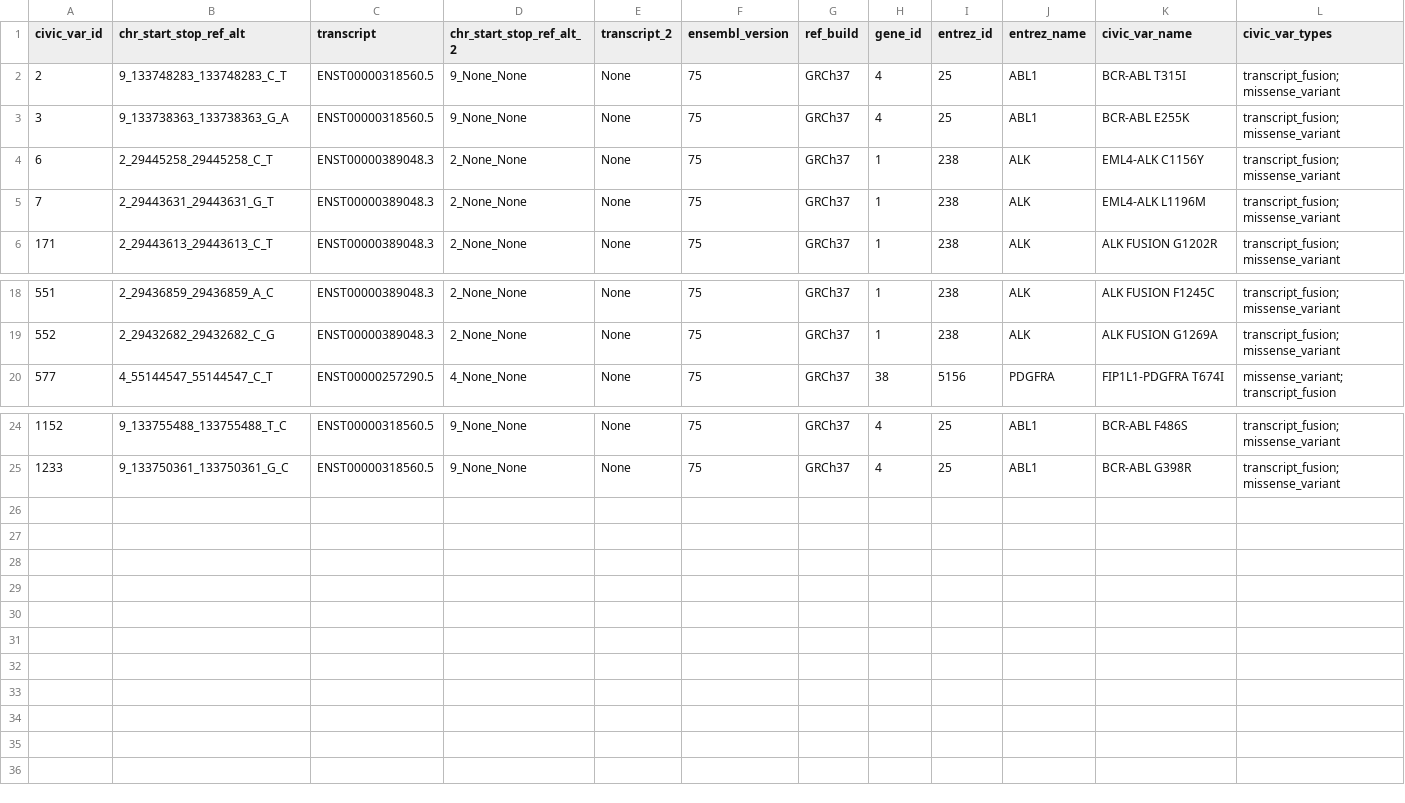
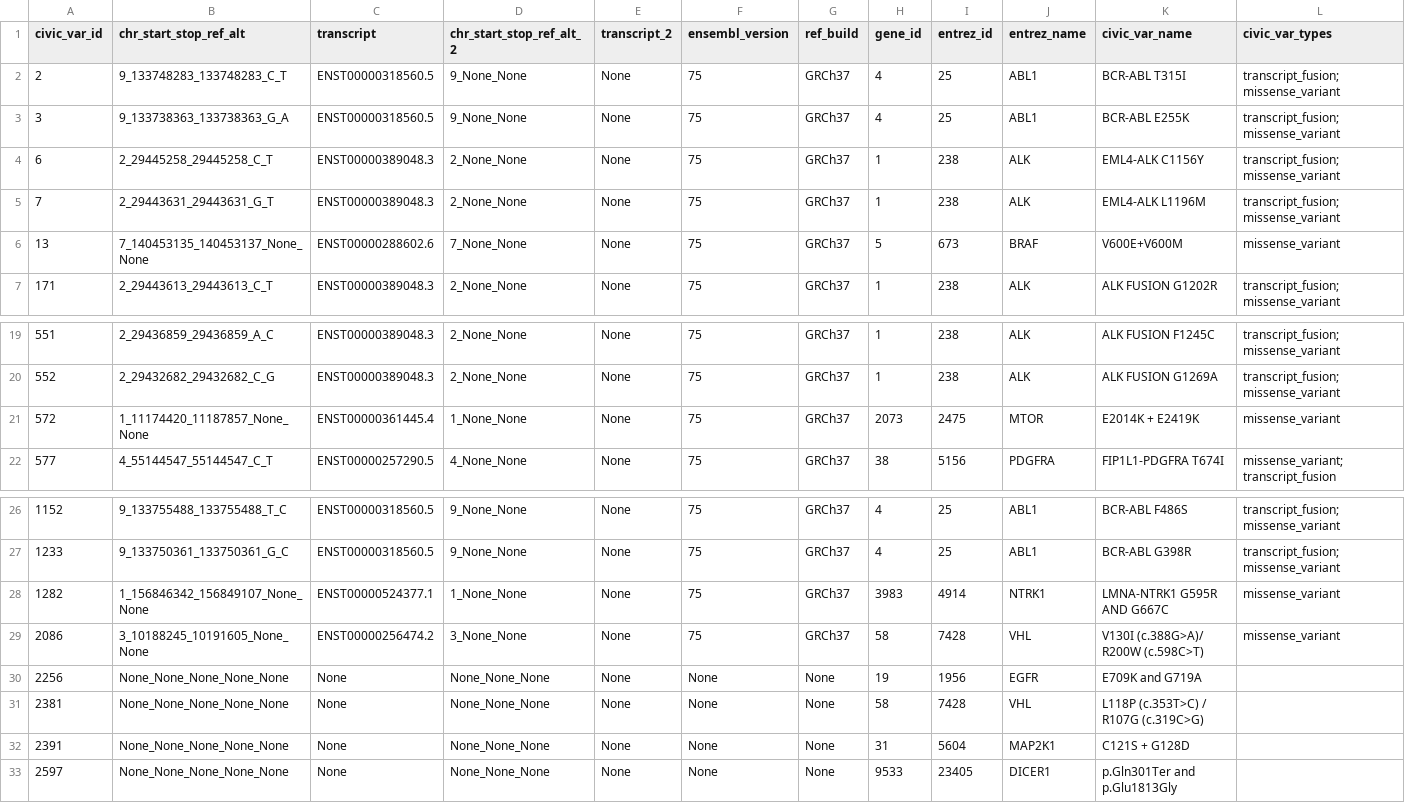
Before and after one commit to dmiller15/civic_parser_mirror, a TSV file: data/results2/gdc_unsupported_civic_variants.tsv, drawn as a sheet; only a part is shown, gaps mark what is left out; rows hold the shown columns only; the diff names each change by its address in the sheet, - before the commit and + after, or states it on an @@ line.

Commit message:
feat(data): update data with fixed bugs

```diff
--- a/data/results2/gdc_unsupported_civic_variants.tsv
+++ b/data/results2/gdc_unsupported_civic_variants.tsv
+row 6: 13 | 7_140453135_140453137_None_None | ENST00000288602.6 | 7_None_None | None | 75 | GRCh37 | 5 | 673 | BRAF | V600E+V600M | missense_variant
+row 21: 572 | 1_11174420_11187857_None_None | ENST00000361445.4 | 1_None_None | None | 75 | GRCh37 | 2073 | 2475 | MTOR | E2014K + E2419K | missense_variant
+row 28: 1282 | 1_156846342_156849107_None_None | ENST00000524377.1 | 1_None_None | None | 75 | GRCh37 | 3983 | 4914 | NTRK1 | LMNA-NTRK1 G595R AND G667C | missense_variant
+row 29: 2086 | 3_10188245_10191605_None_None | ENST00000256474.2 | 3_None_None | None | 75 | GRCh37 | 58 | 7428 | VHL | V130I (c.388G>A)/ R200W (c.598C>T) | missense_variant
+row 30: 2256 | None_None_None_None_None | None | None_None_None | None | None | None | 19 | 1956 | EGFR | E709K and G719A
+row 31: 2381 | None_None_None_None_None | None | None_None_None | None | None | None | 58 | 7428 | VHL | L118P (c.353T>C) / R107G (c.319C>G)
+row 32: 2391 | None_None_None_None_None | None | None_None_None | None | None | None | 31 | 5604 | MAP2K1 | C121S + G128D
+row 33: 2597 | None_None_None_None_None | None | None_None_None | None | None | None | 9533 | 23405 | DICER1 | p.Gln301Ter and p.Glu1813Gly
```
Also changed, not shown: data/results2/mapping/civic_gdcmaf_mapping_prot_full_info.tsv, 8 other files.
